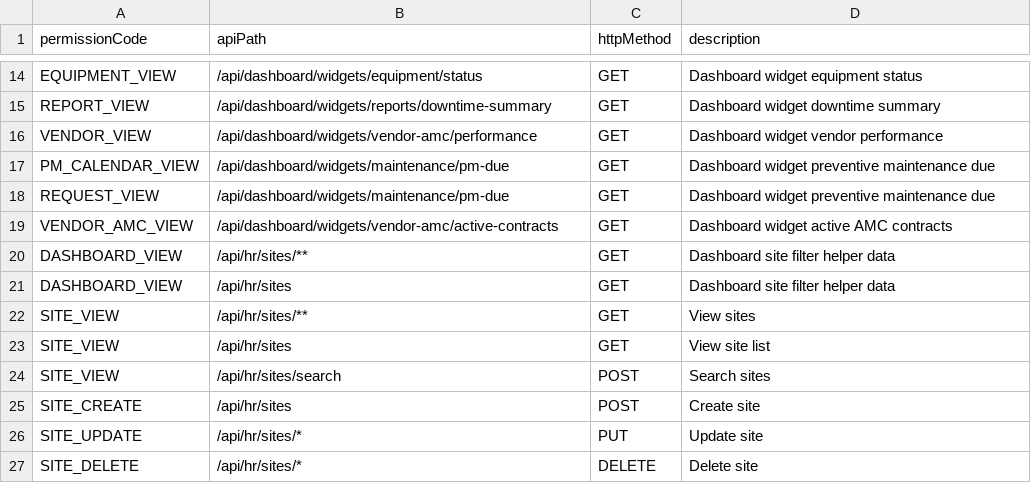
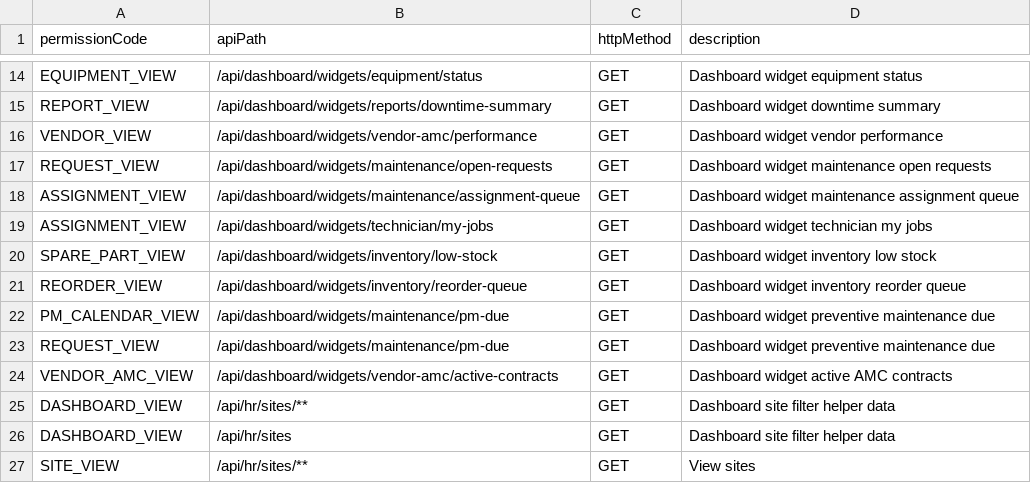
Before and after one commit to DarshankbAndri/workspace, a CSV file: cmms_back_end/src/main/resources/api-permission-mapping.csv, drawn as a sheet; only a part is shown, gaps mark what is left out; the shorter side is filled out with more unchanged rows.

```diff
--- a/cmms_back_end/src/main/resources/api-permission-mapping.csv
+++ b/cmms_back_end/src/main/resources/api-permission-mapping.csv
@@ -16,2 +16,7 @@ REPORT_VIEW,/api/dashboard/widgets/reports/downtime-summary,GET,Dashboard widget
 VENDOR_VIEW,/api/dashboard/widgets/vendor-amc/performance,GET,Dashboard widget vendor performance
+REQUEST_VIEW,/api/dashboard/widgets/maintenance/open-requests,GET,Dashboard widget maintenance open requests
+ASSIGNMENT_VIEW,/api/dashboard/widgets/maintenance/assignment-queue,GET,Dashboard widget maintenance assignment queue
+ASSIGNMENT_VIEW,/api/dashboard/widgets/technician/my-jobs,GET,Dashboard widget technician my jobs
+SPARE_PART_VIEW,/api/dashboard/widgets/inventory/low-stock,GET,Dashboard widget inventory low stock
+REORDER_VIEW,/api/dashboard/widgets/inventory/reorder-queue,GET,Dashboard widget inventory reorder queue
 PM_CALENDAR_VIEW,/api/dashboard/widgets/maintenance/pm-due,GET,Dashboard widget preventive maintenance due
```
Also changed, not shown: 12 other files.
